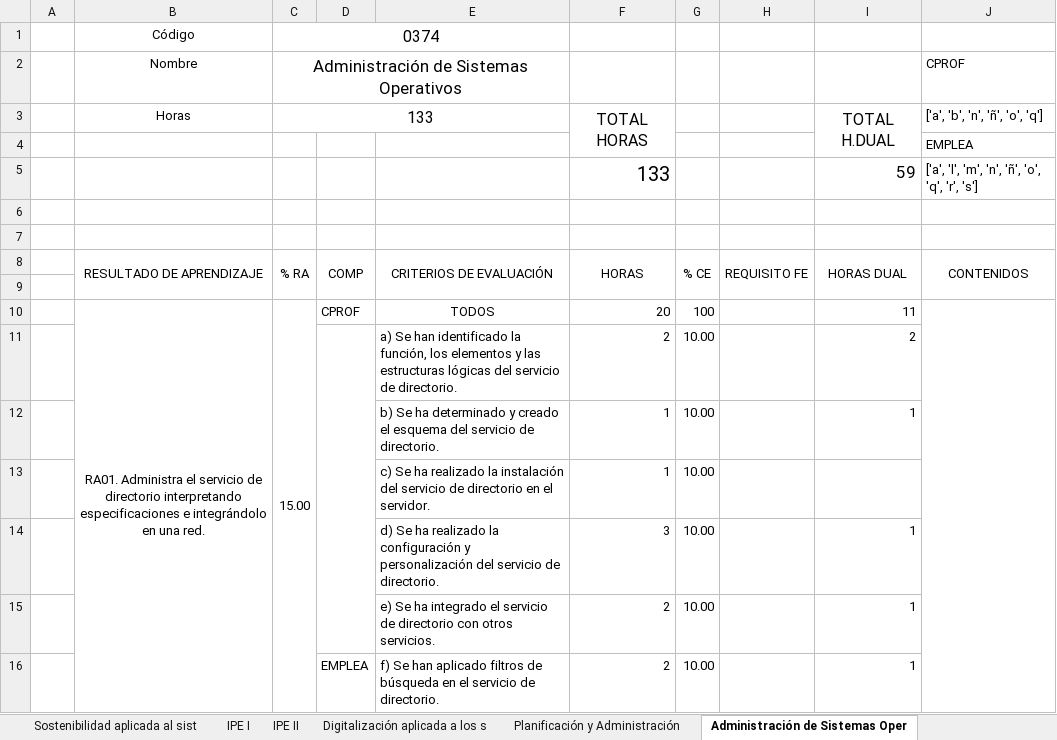
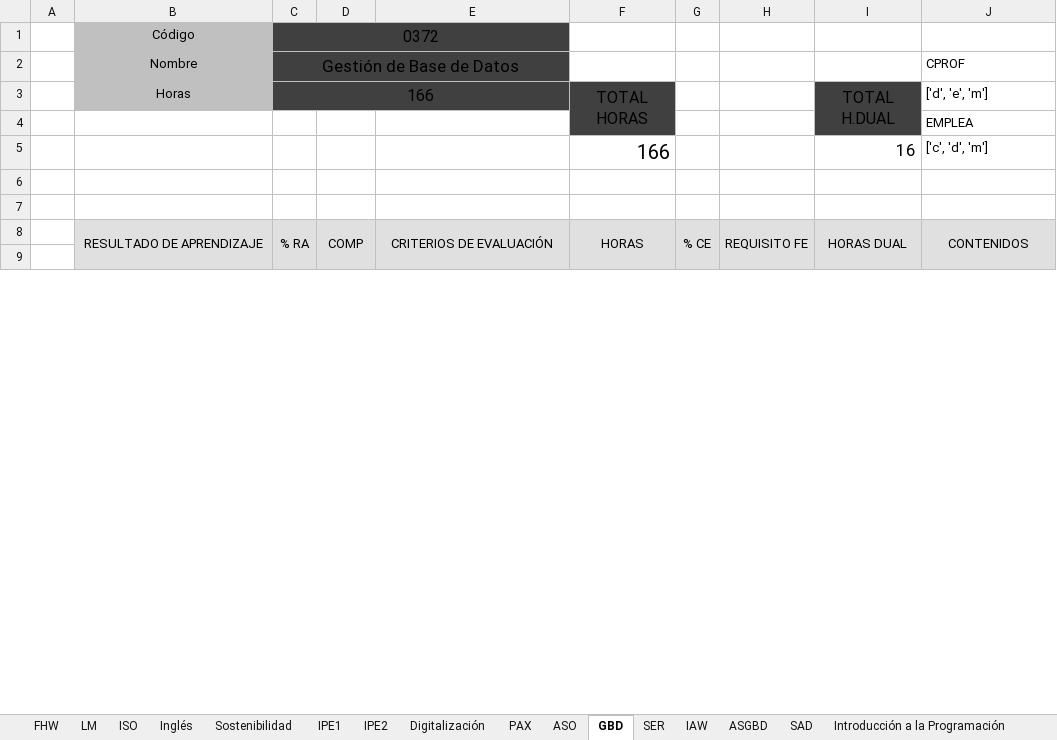
Before and after one commit to inforsenia/PCCF, an Excel workbook: excels/ASIR_libro.xlsx, sheet GBD, drawn as a sheet; only a part is shown; values as stored, in another font and other column widths than the file's, no borders; removed rows and columns are numbered as before the commit, all else as after; the diff covers the shown part only; the diff names each change by its address in the sheet, - before the commit and + after, or states it on an @@ line.

```diff
--- a/excels/ASIR_libro.xlsx (sheet GBD)
+++ b/excels/ASIR_libro.xlsx (sheet GBD)
-sheet tab: Sostenibilidad aplicada al sist
+sheet tab: Sostenibilidad
-sheet tab: IPE I
+sheet tab: IPE1
-sheet tab: IPE II
+sheet tab: IPE2
-sheet tab: Digitalización aplicada a los s
+sheet tab: Digitalización
-sheet tab: Planificación y Administración
+sheet tab: PAX
-sheet tab: Administración de Sistemas Oper
+sheet tab: GBD
-B1:B3 fill: none
+B1:B3 fill: #C0C0C0
-C1 (Gestión de Base de Datos): 0374
+C1 (Gestión de Base de Datos): 0372
-C1:E2 fill: none
+C1:E2 fill: #404040
-C2: Administración de Sistemas Operativos
+C2: Gestión de Base de Datos
-C3 (Gestión de Base de Datos): 133
+C3 (Gestión de Base de Datos): 166
-C3:F3 fill: none
+C3:F3 fill: #404040
-I3:I4 fill: none
+I3:I4 fill: #404040
-J3 (CPROF): ['a', 'b', 'n', 'ñ', 'o', 'q']
+J3 (CPROF): ['d', 'e', 'm']
-F4 fill: none
+F4 fill: #404040
-row 5:  |  |  |  |  | 133 |  |  | 59 | ['a', 'l', 'm', 'n', 'ñ', 'o', 'q', 'r', 's']
+row 5:  |  |  |  |  | 166 |  |  | 16 | ['c', 'd', 'm']
-B8:J9 fill: none
+B8:J9 fill: #E0E0E0
-row 10:  | RA01. Administra el servicio de directorio interpretando especificaciones e integrándolo en una red. | 15.00 | CPROF | TODOS | 20 | 100 |  | 11
-row 11:  |  |  |  | a) Se han identificado la función, los elementos y las estructuras lógicas del servicio de directorio. | 2 | 10.00 |  | 2
-row 12:  |  |  |  | b) Se ha determinado y creado el esquema del servicio de directorio. | 1 | 10.00 |  | 1
-row 13:  |  |  |  | c) Se ha realizado la instalación del servicio de directorio en el servidor. | 1 | 10.00
-row 14:  |  |  |  | d) Se ha realizado la configuración y personalización del servicio de directorio. | 3 | 10.00 |  | 1
-row 15:  |  |  |  | e) Se ha integrado el servicio de directorio con otros servicios. | 2 | 10.00 |  | 1
-row 16:  |  |  | EMPLEA | f) Se han aplicado filtros de búsqueda en el servicio de directorio. | 2 | 10.00 |  | 1
```
Also changed, not shown: 51 added rows, 61 removed rows, 8 edited cells, cell formats and merged cells elsewhere in this sheet, sheet ASO, sheet SER, sheet ISO, sheet IAW, sheet PAX, sheet LM, 7 more sheets, other sheet tabs, formulas that keep their value.
